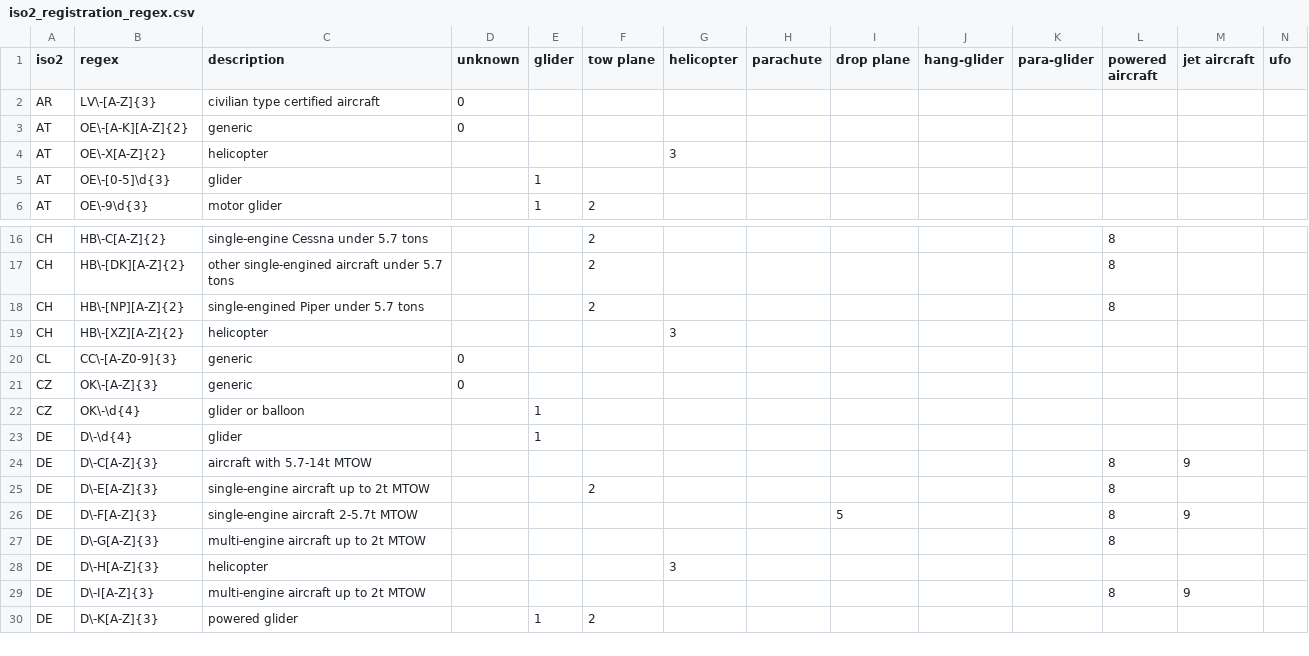
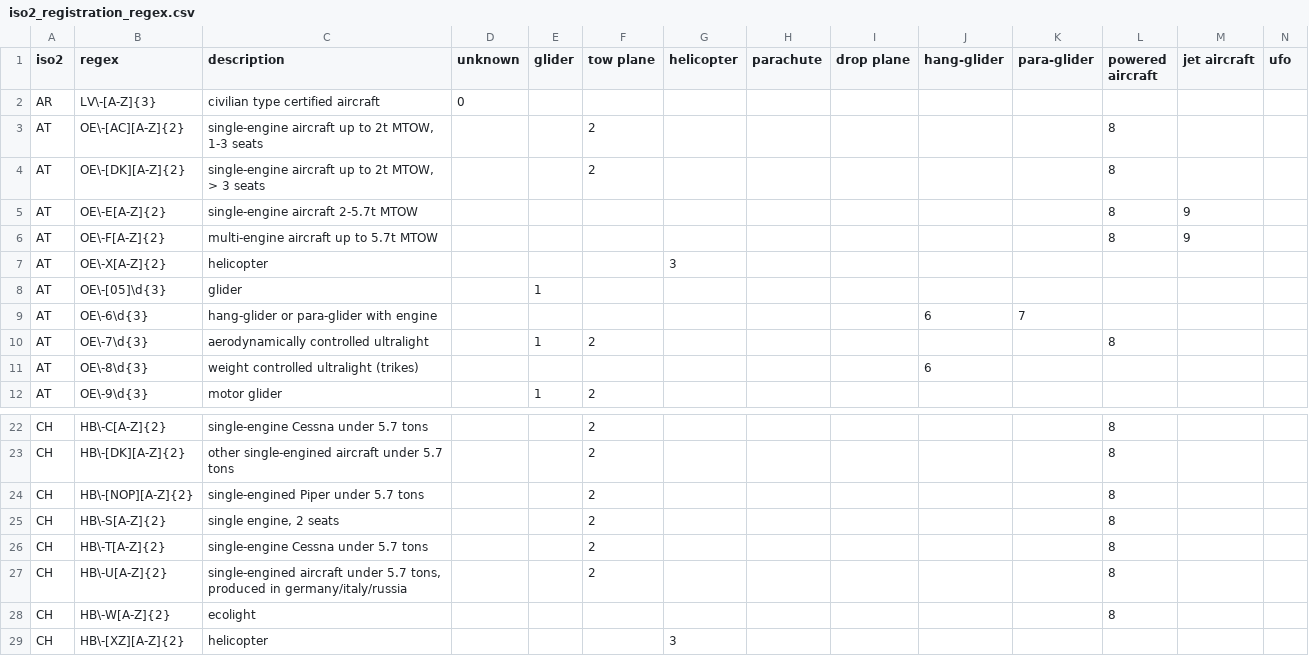
Before and after one commit to Meisterschueler/ogn-monitoring, a CSV file: ressources/iso2_registration_regex.csv, drawn as a sheet; only a part is shown, gaps mark what is left out; the shorter side is filled out with more unchanged rows; removed rows and columns are numbered as before the commit, all else as after; rows hold the shown columns only; the diff names each change by its address in the sheet, - before the commit and + after, or states it on an @@ line.

Commit message:
Update iso2_registration_regex.csv

```diff
--- a/ressources/iso2_registration_regex.csv
+++ b/ressources/iso2_registration_regex.csv
-row 3: AT | OE\-[A-K][A-Z]{2} | generic | 0
+row 3: AT | OE\-[AC][A-Z]{2} | single-engine aircraft up to 2t MTOW, 1-3 seats |  |  | 2 |  |  |  |  |  | 8
+row 4: AT | OE\-[DK][A-Z]{2} | single-engine aircraft up to 2t MTOW, > 3 seats |  |  | 2 |  |  |  |  |  | 8
+row 5: AT | OE\-E[A-Z]{2} | single-engine aircraft 2-5.7t MTOW |  |  |  |  |  |  |  |  | 8 | 9
+row 6: AT | OE\-F[A-Z]{2} | multi-engine aircraft up to 5.7t MTOW |  |  |  |  |  |  |  |  | 8 | 9
-B8 (regex): OE\-[0-5]\d{3}
+B8 (regex): OE\-[05]\d{3}
+row 9: AT | OE\-6\d{3} | hang-glider or para-glider with engine |  |  |  |  |  |  | 6 | 7
+row 10: AT | OE\-7\d{3} | aerodynamically controlled ultralight |  | 1 | 2 |  |  |  |  |  | 8
+row 11: AT | OE\-8\d{3} | weight controlled ultralight (trikes) |  |  |  |  |  |  | 6
-B24 (regex): HB\-[NP][A-Z]{2}
+B24 (regex): HB\-[NOP][A-Z]{2}
+row 25: CH | HB\-S[A-Z]{2} | single engine, 2 seats |  |  | 2 |  |  |  |  |  | 8
+row 26: CH | HB\-T[A-Z]{2} | single-engine Cessna under 5.7 tons |  |  | 2 |  |  |  |  |  | 8
+row 27: CH | HB\-U[A-Z]{2} | single-engined aircraft under 5.7 tons, produced in germany/italy/russia |  |  | 2 |  |  |  |  |  | 8
+row 28: CH | HB\-W[A-Z]{2} | ecolight |  |  |  |  |  |  |  |  | 8
```
